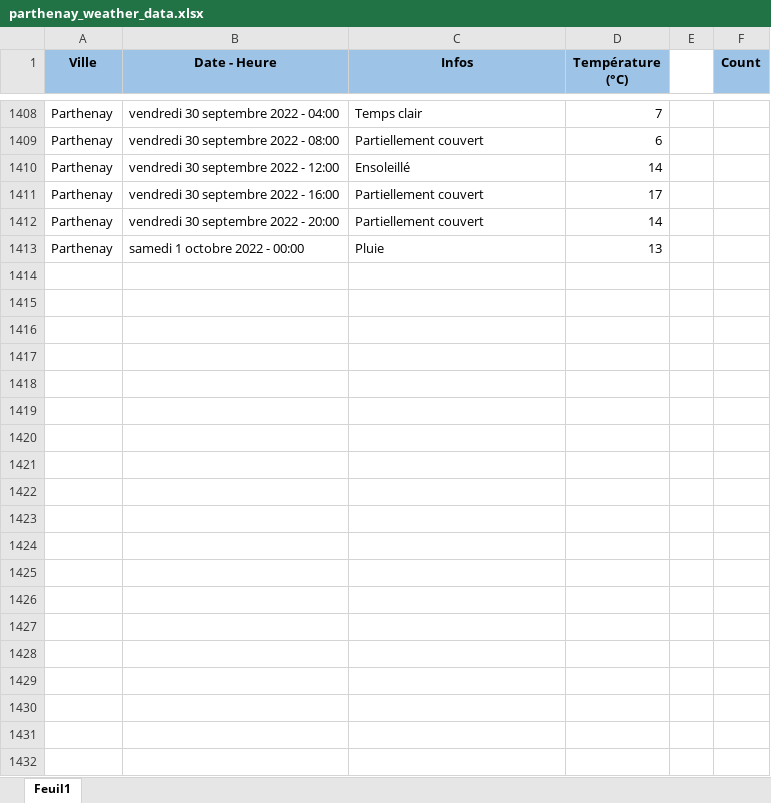
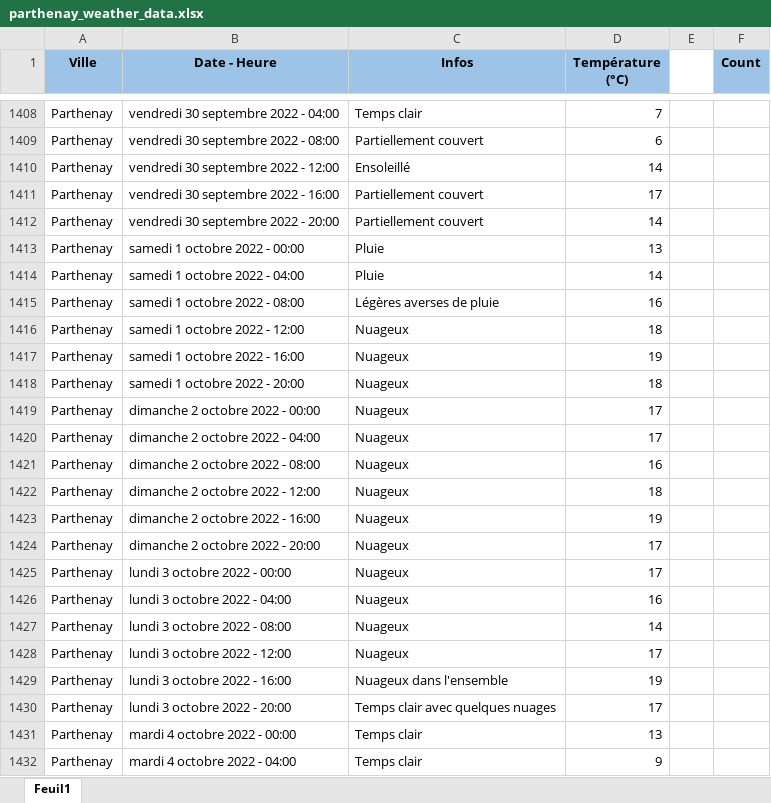
Before and after one commit to GuillaumeM92/La-Bouygue, an Excel workbook: apps/side-apps/weather/parthenay_weather_data.xlsx, sheet Feuil1, drawn as a sheet; only a part is shown, gaps mark what is left out; values as stored, in another font and other column widths than the file's, no borders; the diff covers the shown part only; the diff names each change by its address in the sheet, - before the commit and + after, or states it on an @@ line.

Commit message:
updated weather data

```diff
--- a/apps/side-apps/weather/parthenay_weather_data.xlsx (sheet Feuil1)
+++ b/apps/side-apps/weather/parthenay_weather_data.xlsx (sheet Feuil1)
+row 1414: Parthenay | samedi 1 octobre 2022 - 04:00 | Pluie | 14
+row 1415: Parthenay | samedi 1 octobre 2022 - 08:00 | Légères averses de pluie | 16
+row 1416: Parthenay | samedi 1 octobre 2022 - 12:00 | Nuageux | 18
+row 1417: Parthenay | samedi 1 octobre 2022 - 16:00 | Nuageux | 19
+row 1418: Parthenay | samedi 1 octobre 2022 - 20:00 | Nuageux | 18
+row 1419: Parthenay | dimanche 2 octobre 2022 - 00:00 | Nuageux | 17
+row 1420: Parthenay | dimanche 2 octobre 2022 - 04:00 | Nuageux | 17
+row 1421: Parthenay | dimanche 2 octobre 2022 - 08:00 | Nuageux | 16
+row 1422: Parthenay | dimanche 2 octobre 2022 - 12:00 | Nuageux | 18
+row 1423: Parthenay | dimanche 2 octobre 2022 - 16:00 | Nuageux | 19
+row 1424: Parthenay | dimanche 2 octobre 2022 - 20:00 | Nuageux | 17
+row 1425: Parthenay | lundi 3 octobre 2022 - 00:00 | Nuageux | 17
+row 1426: Parthenay | lundi 3 octobre 2022 - 04:00 | Nuageux | 16
+row 1427: Parthenay | lundi 3 octobre 2022 - 08:00 | Nuageux | 14
+row 1428: Parthenay | lundi 3 octobre 2022 - 12:00 | Nuageux | 17
+row 1429: Parthenay | lundi 3 octobre 2022 - 16:00 | Nuageux dans l'ensemble | 19
+row 1430: Parthenay | lundi 3 octobre 2022 - 20:00 | Temps clair avec quelques nuages | 17
+row 1431: Parthenay | mardi 4 octobre 2022 - 00:00 | Temps clair | 13
+row 1432: Parthenay | mardi 4 octobre 2022 - 04:00 | Temps clair | 9
```
Also changed, not shown: 23 added rows and 1 edited cell elsewhere in this sheet.
